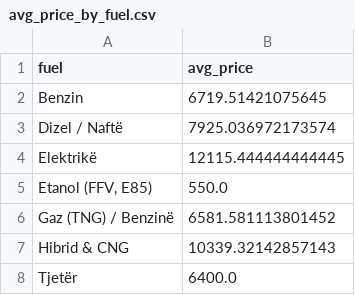
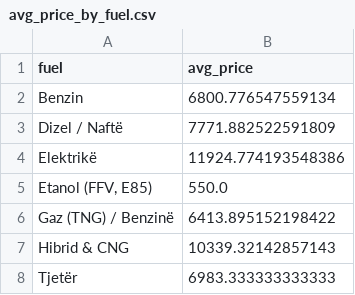
Before and after one commit to fluffyorang3/albania-auto-index, a CSV file: avg_price_by_fuel.csv, drawn as a sheet.

```diff
--- a/avg_price_by_fuel.csv
+++ b/avg_price_by_fuel.csv
@@ -1,8 +1,8 @@
 fuel,avg_price
-Benzin,6719.51421075645
-Dizel / Naftë,7925.036972173574
-Elektrikë,12115.444444444445
+Benzin,6800.776547559134
+Dizel / Naftë,7771.882522591809
+Elektrikë,11924.774193548386
 "Etanol (FFV, E85)",550.0
-Gaz (TNG) / Benzinë,6581.581113801452
+Gaz (TNG) / Benzinë,6413.895152198422
 Hibrid & CNG,10339.32142857143
-Tjetër,6400.0
+Tjetër,6983.333333333333
```
Also changed, not shown: fuel_distribution_pct.csv, top_models_pct.csv, 21 other files.
